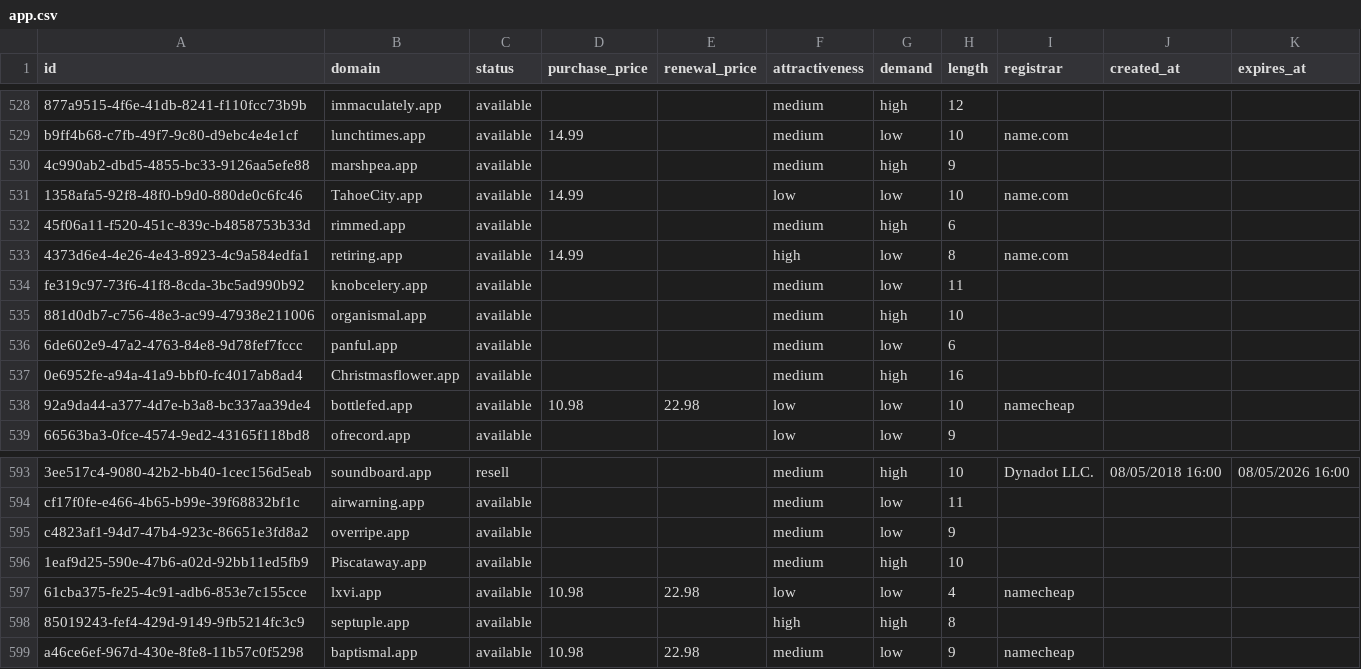
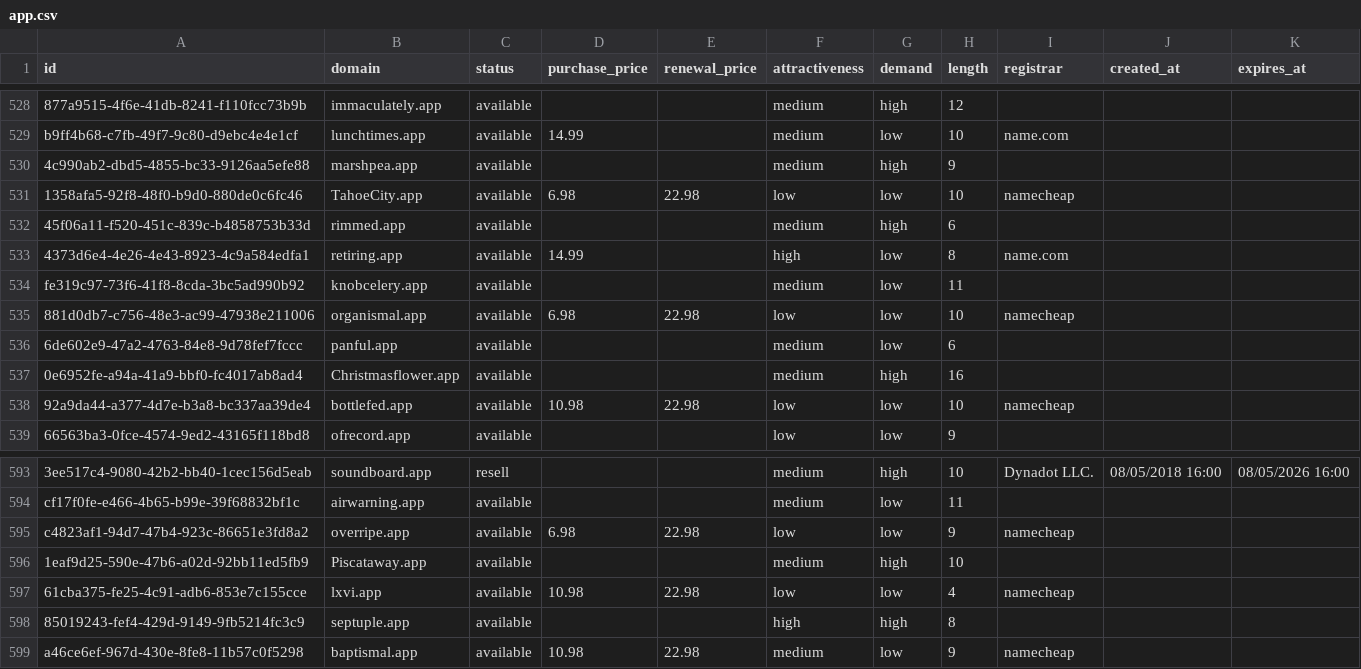
Before and after one commit to UniqueDomains/app-oneword-domains, a CSV file: app.csv, drawn as a sheet; only a part is shown, gaps mark what is left out; the diff names each change by its address in the sheet, - before the commit and + after, or states it on an @@ line.

Commit message:
Domains update

```diff
--- a/app.csv
+++ b/app.csv
-D531 (purchase_price): 14.99
+D531 (purchase_price): 6.98
-E531 (renewal_price): (empty)
+E531 (renewal_price): 22.98
-I531 (registrar): name.com
+I531 (registrar): namecheap
-D535 (purchase_price): (empty)
+D535 (purchase_price): 6.98
-E535 (renewal_price): (empty)
+E535 (renewal_price): 22.98
-F535 (attractiveness): medium
+F535 (attractiveness): low
-G535 (demand): high
+G535 (demand): low
-I535 (registrar): (empty)
+I535 (registrar): namecheap
-D595 (purchase_price): (empty)
+D595 (purchase_price): 6.98
-E595 (renewal_price): (empty)
+E595 (renewal_price): 22.98
-F595 (attractiveness): medium
+F595 (attractiveness): low
-I595 (registrar): (empty)
+I595 (registrar): namecheap
```
Also changed, not shown: 4 other files.
